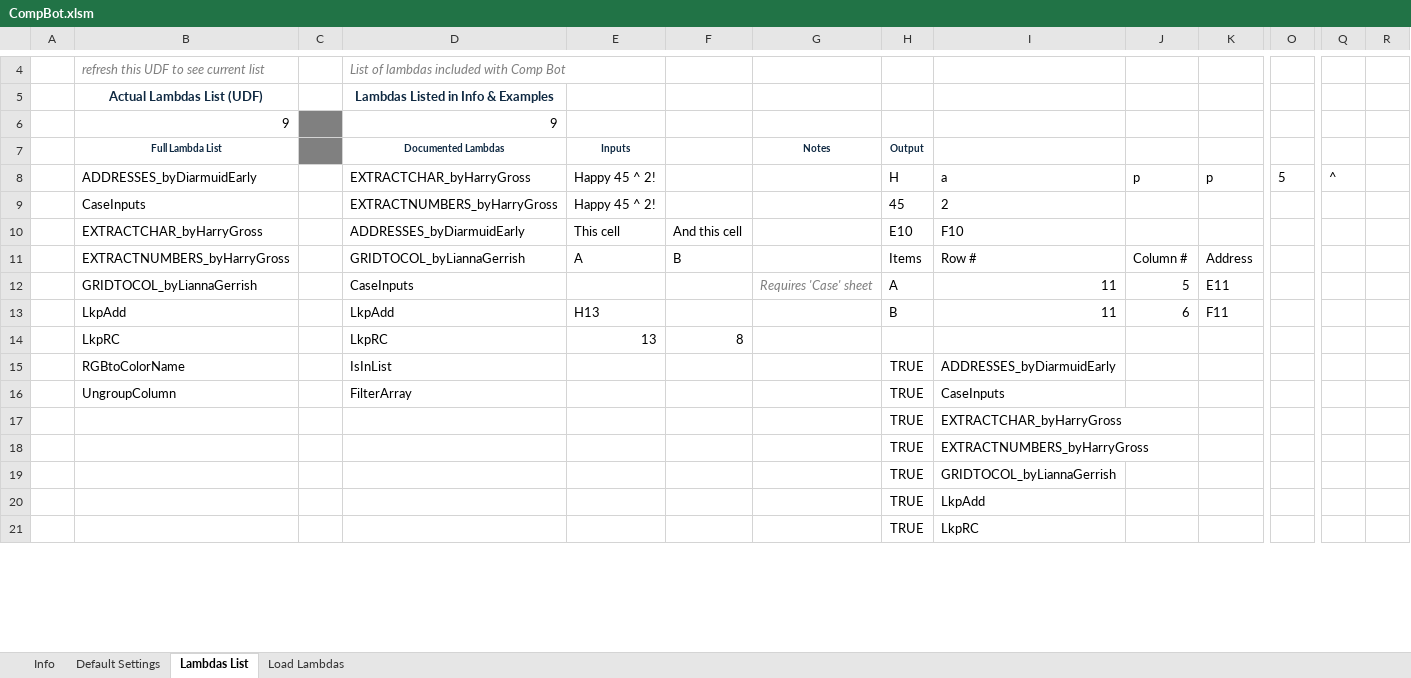
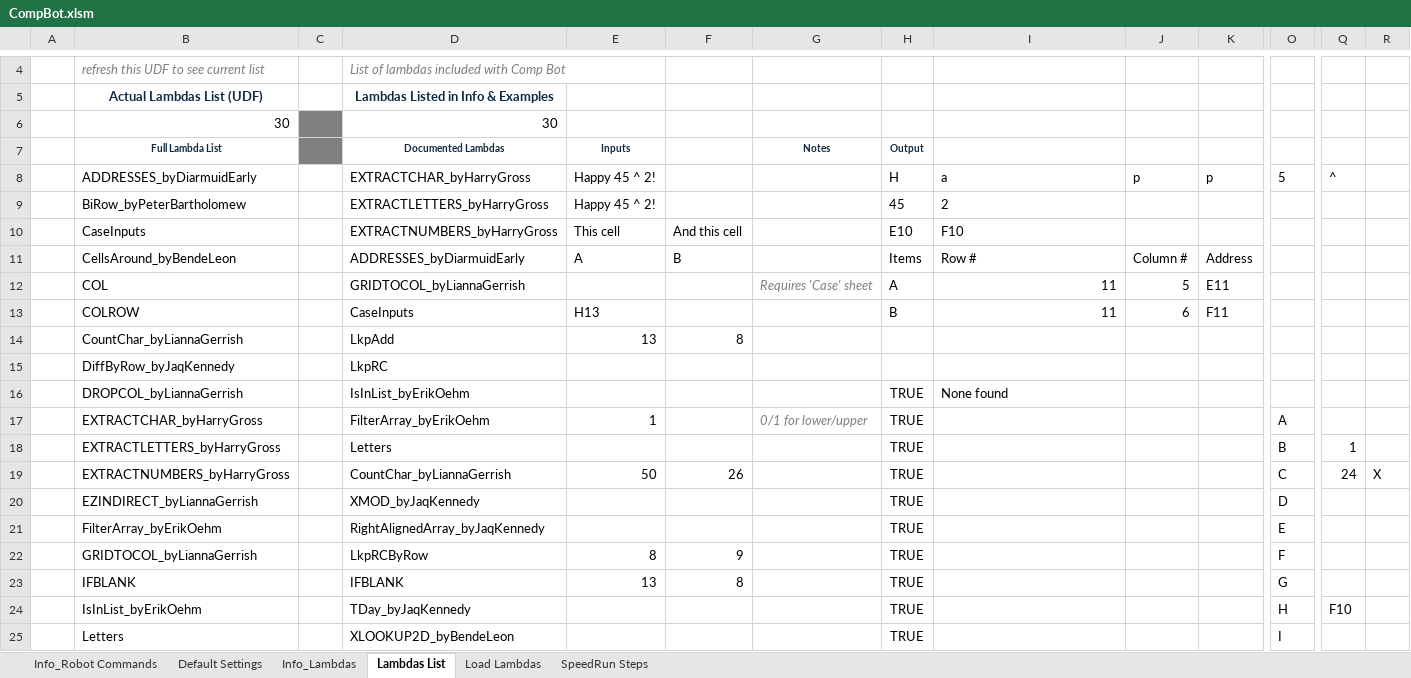
Before and after one commit to JaqK23/CompBot, an Excel workbook: CompBot.xlsm, sheet Lambdas List, drawn as a sheet; only a part is shown, gaps mark what is left out; values as stored, in another font and other column widths than the file's, no borders; removed rows and columns are numbered as before the commit, all else as after; rows hold the shown columns only; the diff covers the shown part only; the diff names each change by its address in the sheet, - before the commit and + after, or states it on an @@ line.

```diff
--- a/CompBot.xlsm (sheet Lambdas List)
+++ b/CompBot.xlsm (sheet Lambdas List)
-sheet tab: Info
+sheet tab: Info_Lambdas
+sheet tab: Info_Robot Commands
+sheet tab: SpeedRun Steps
@@ sheet tab order changed: Info_Robot Commands | Default Settings | Info_Lambdas | Lambdas List | Load Lambdas | SpeedRun Steps @@
-row 6:  | 9 |  | 9
+row 6:  | 30 |  | 30
-B9 (Full Lambda List): CaseInputs
+B9 (Full Lambda List): BiRow_byPeterBartholomew
-D9 (Documented Lambdas): EXTRACTNUMBERS_byHarryGross
+D9 (Documented Lambdas): EXTRACTLETTERS_byHarryGross
-B10 (Full Lambda List): EXTRACTCHAR_byHarryGross
+B10 (Full Lambda List): CaseInputs
-D10 (Documented Lambdas): ADDRESSES_byDiarmuidEarly
+D10 (Documented Lambdas): EXTRACTNUMBERS_byHarryGross
-B11 (Full Lambda List): EXTRACTNUMBERS_byHarryGross
+B11 (Full Lambda List): CellsAround_byBendeLeon
-D11 (Documented Lambdas): GRIDTOCOL_byLiannaGerrish
+D11 (Documented Lambdas): ADDRESSES_byDiarmuidEarly
-B12 (Full Lambda List): GRIDTOCOL_byLiannaGerrish
+B12 (Full Lambda List): COL
-D12 (Documented Lambdas): CaseInputs
+D12 (Documented Lambdas): GRIDTOCOL_byLiannaGerrish
-B13 (Full Lambda List): LkpAdd
+B13 (Full Lambda List): COLROW
-D13 (Documented Lambdas): LkpAdd
+D13 (Documented Lambdas): CaseInputs
-B14 (Full Lambda List): LkpRC
+B14 (Full Lambda List): CountChar_byLiannaGerrish
-D14 (Documented Lambdas): LkpRC
+D14 (Documented Lambdas): LkpAdd
-row 15:  | RGBtoColorName |  | IsInList |  |  |  | TRUE | ADDRESSES_byDiarmuidEarly
-row 16:  | UngroupColumn |  | FilterArray |  |  |  | TRUE | CaseInputs
-row 17:  |  |  |  |  |  |  | TRUE | EXTRACTCHAR_byHarryGross
-row 18:  |  |  |  |  |  |  | TRUE | EXTRACTNUMBERS_byHarryGross
-row 19:  |  |  |  |  |  |  | TRUE | GRIDTOCOL_byLiannaGerrish
-row 20:  |  |  |  |  |  |  | TRUE | LkpAdd
-row 21:  |  |  |  |  |  |  | TRUE | LkpRC
+row 15:  | DiffByRow_byJaqKennedy |  | LkpRC
+row 16:  | DROPCOL_byLiannaGerrish |  | IsInList_byErikOehm |  |  |  | TRUE | None found
+row 17:  | EXTRACTCHAR_byHarryGross |  | FilterArray_byErikOehm | 1 |  | 0/1 for lower/upper | TRUE |  |  |  | A
+row 18:  | EXTRACTLETTERS_byHarryGross |  | Letters |  |  |  | TRUE |  |  |  | B | 1
+row 19:  | EXTRACTNUMBERS_byHarryGross |  | CountChar_byLiannaGerrish | 50 | 26 |  | TRUE |  |  |  | C | 24 | X
+row 20:  | EZINDIRECT_byLiannaGerrish |  | XMOD_byJaqKennedy |  |  |  | TRUE |  |  |  | D
+row 21:  | FilterArray_byErikOehm |  | RightAlignedArray_byJaqKennedy |  |  |  | TRUE |  |  |  | E
+row 22:  | GRIDTOCOL_byLiannaGerrish |  | LkpRCByRow | 8 | 9 |  | TRUE |  |  |  | F
+row 23:  | IFBLANK |  | IFBLANK | 13 | 8 |  | TRUE |  |  |  | G
+row 24:  | IsInList_byErikOehm |  | TDay_byJaqKennedy |  |  |  | TRUE |  |  |  | H | F10
+row 25:  | Letters |  | XLOOKUP2D_byBendeLeon |  |  |  | TRUE |  |  |  | I
```
Also changed, not shown: 18 added rows and 2 edited cells elsewhere in this sheet, sheet Info_Lambdas, formulas that keep their value, charts or pictures, 47 other files.
